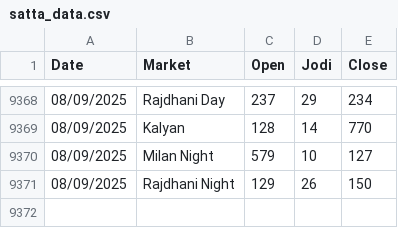
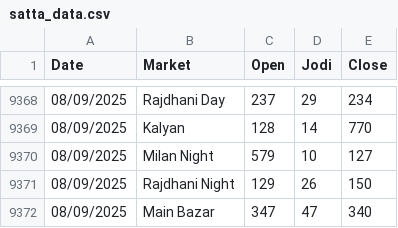
Before and after one commit to Vishalsnw/Kalyan_web, a CSV file: satta_data.csv, drawn as a sheet; only a part is shown, gaps mark what is left out; the diff names each change by its address in the sheet, - before the commit and + after, or states it on an @@ line.

```diff
--- a/satta_data.csv
+++ b/satta_data.csv
+row 9372: 08/09/2025 | Main Bazar | 347 | 47 | 340
```
Also changed, not shown: sent_messages.csv.
